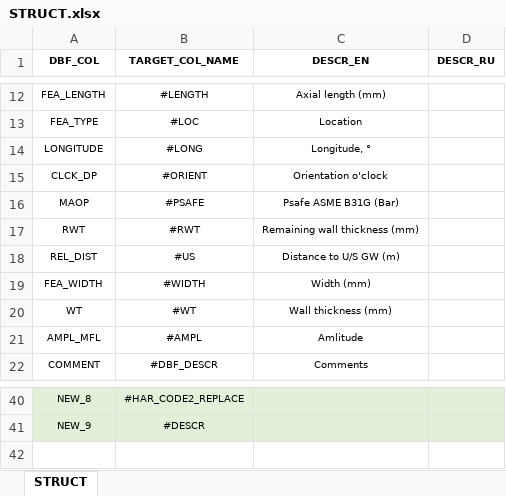
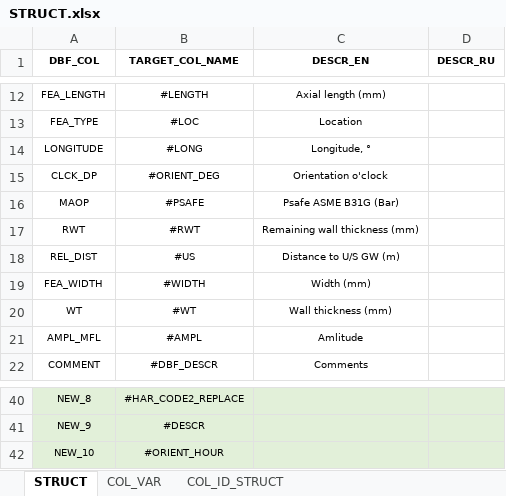
Before and after one commit to Basiel86/bKML, an Excel workbook: STRUCT.xlsx, sheet STRUCT, drawn as a sheet; only a part is shown, gaps mark what is left out; values as stored, in another font and other column widths than the file's, no borders; the diff names each change by its address in the sheet, - before the commit and + after, or states it on an @@ line.

```diff
--- a/STRUCT.xlsx (sheet STRUCT)
+++ b/STRUCT.xlsx (sheet STRUCT)
+sheet tab: COL_VAR
+sheet tab: COL_ID_STRUCT
-B15 (TARGET_COL_NAME): #ORIENT
+B15 (TARGET_COL_NAME): #ORIENT_DEG
+row 42: NEW_10 | #ORIENT_HOUR
```
Also changed, not shown: DBF_INDEX.xlsx, 5 other files.
